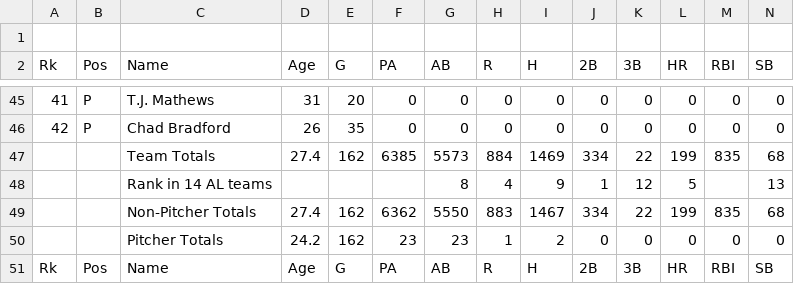
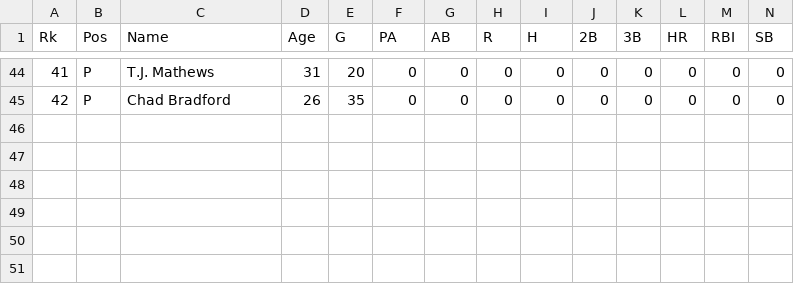
Before and after one commit to steviep42/INFO550, a CSV file: Week10/teams_OAK_2001_team_batting.csv, drawn as a sheet; only a part is shown, gaps mark what is left out; rows hold the shown columns only; the diff names each change by its address in the sheet, - before the commit and + after, or states it on an @@ line.

Commit message:
Added modified 2001 oakland data

```diff
--- a/Week10/teams_OAK_2001_team_batting.csv
+++ b/Week10/teams_OAK_2001_team_batting.csv
-row 1: (empty)
-row 47:  |  | Team Totals | 27.4 | 162 | 6385 | 5573 | 884 | 1469 | 334 | 22 | 199 | 835 | 68
-row 48:  |  | Rank in 14 AL teams |  |  |  | 8 | 4 | 9 | 1 | 12 | 5 |  | 13
-row 49:  |  | Non-Pitcher Totals | 27.4 | 162 | 6362 | 5550 | 883 | 1467 | 334 | 22 | 199 | 835 | 68
-row 50:  |  | Pitcher Totals | 24.2 | 162 | 23 | 23 | 1 | 2 | 0 | 0 | 0 | 0 | 0
-row 51: Rk | Pos | Name | Age | G | PA | AB | R | H | 2B | 3B | HR | RBI | SB
```
